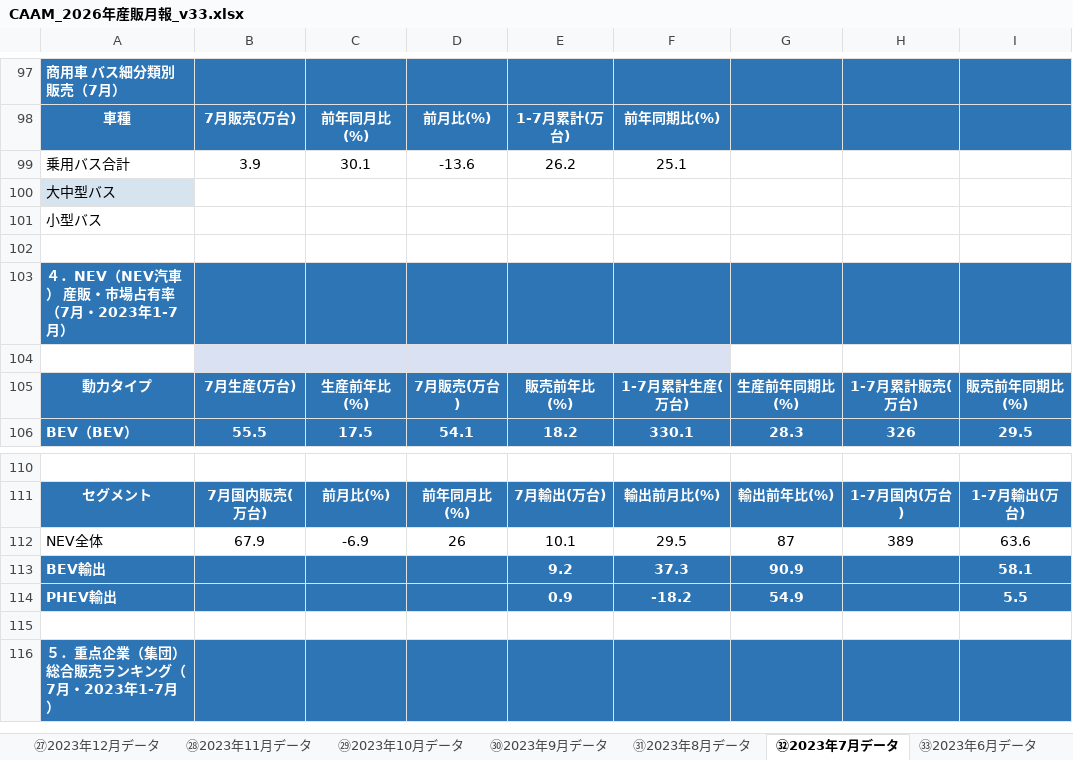
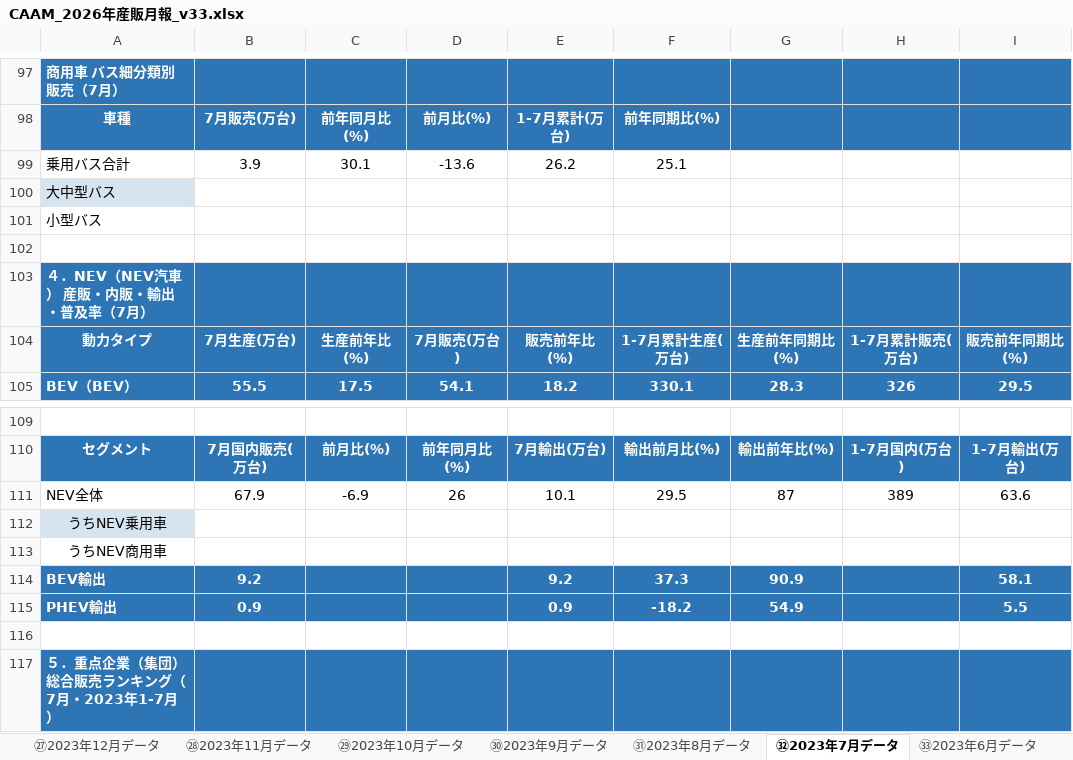
Before and after one commit to atqgamtgbgt/a8f3x9data, an Excel workbook: output/market/CAAM_2026年産販月報_v33.xlsx, sheet ㉜2023年7月データ, drawn as a sheet; only a part is shown, gaps mark what is left out; values as stored, in another font and other column widths than the file's, no borders; removed rows and columns are numbered as before the commit, all else as after; the diff names each change by its address in the sheet, - before the commit and + after, or states it on an @@ line.

```diff
--- a/output/market/CAAM_2026年産販月報_v33.xlsx (sheet ㉜2023年7月データ)
+++ b/output/market/CAAM_2026年産販月報_v33.xlsx (sheet ㉜2023年7月データ)
-A103: ４．NEV（NEV汽車） 産販・市場占有率（7月・2023年1-7月）
+A103: ４．NEV（NEV汽車） 産販・内販・輸出・普及率（7月）
-row 104: (empty)
+row 112: うちNEV乗用車
+row 113: うちNEV商用車
-B114: (empty)
+B114: 9.2
-B115: (empty)
+B115: 0.9
```
Also changed, not shown: sheet ㉛2023年8月データ, sheet ㉙2023年10月データ, sheet ㉚2023年9月データ, sheet ㉘2023年11月データ, sheet ㉝2023年6月データ, sheet ㉞2023年5月データ, 7 more sheets.
